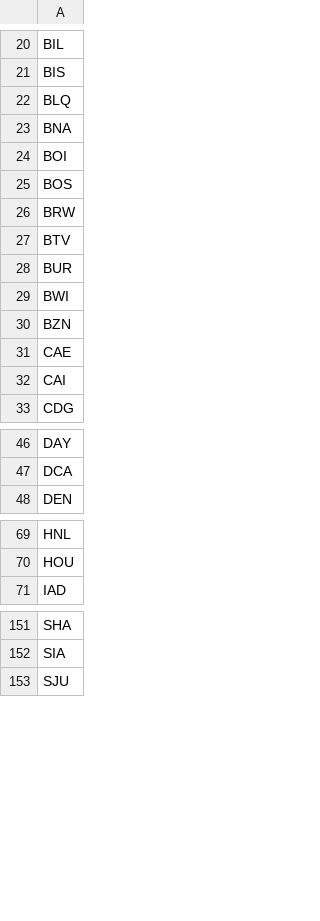
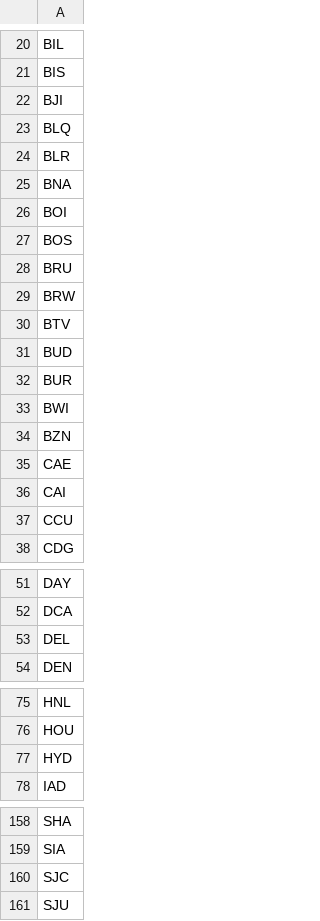
Before and after one commit to mapcat/airtest, a CSV file: air/data/airports-master.csv, drawn as a sheet; only a part is shown, gaps mark what is left out.

```diff
--- a/air/data/airports-master.csv
+++ b/air/data/airports-master.csv
@@ -21,3 +21,5 @@ BIL
 BIS
+BJI
 BLQ
+BLR
 BNA
@@ -25,4 +27,6 @@ BOI
 BOS
+BRU
 BRW
 BTV
+BUD
 BUR
@@ -32,2 +36,3 @@ CAE
 CAI
+CCU
 CDG
@@ -47,2 +52,3 @@ DAY
 DCA
+DEL
 DEN
@@ -70,2 +76,3 @@ HNL
 HOU
+HYD
 IAD
@@ -152,2 +159,3 @@ SHA
 SIA
+SJC
 SJU
```
